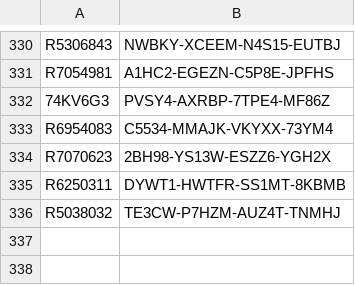
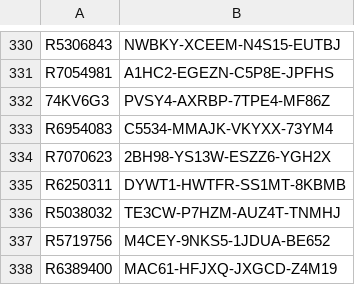
Before and after one commit to balsmr/Test, a CSV file: List.csv, drawn as a sheet; only a part is shown, gaps mark what is left out.

Commit message:
Update List.csv

```diff
--- a/List.csv
+++ b/List.csv
@@ -336 +336,3 @@ R6250311;DYWT1-HWTFR-SS1MT-8KBMB
 R5038032;TE3CW-P7HZM-AUZ4T-TNMHJ
+R5719756;M4CEY-9NKS5-1JDUA-BE652
+R6389400;MAC61-HFJXQ-JXGCD-Z4M19
```
